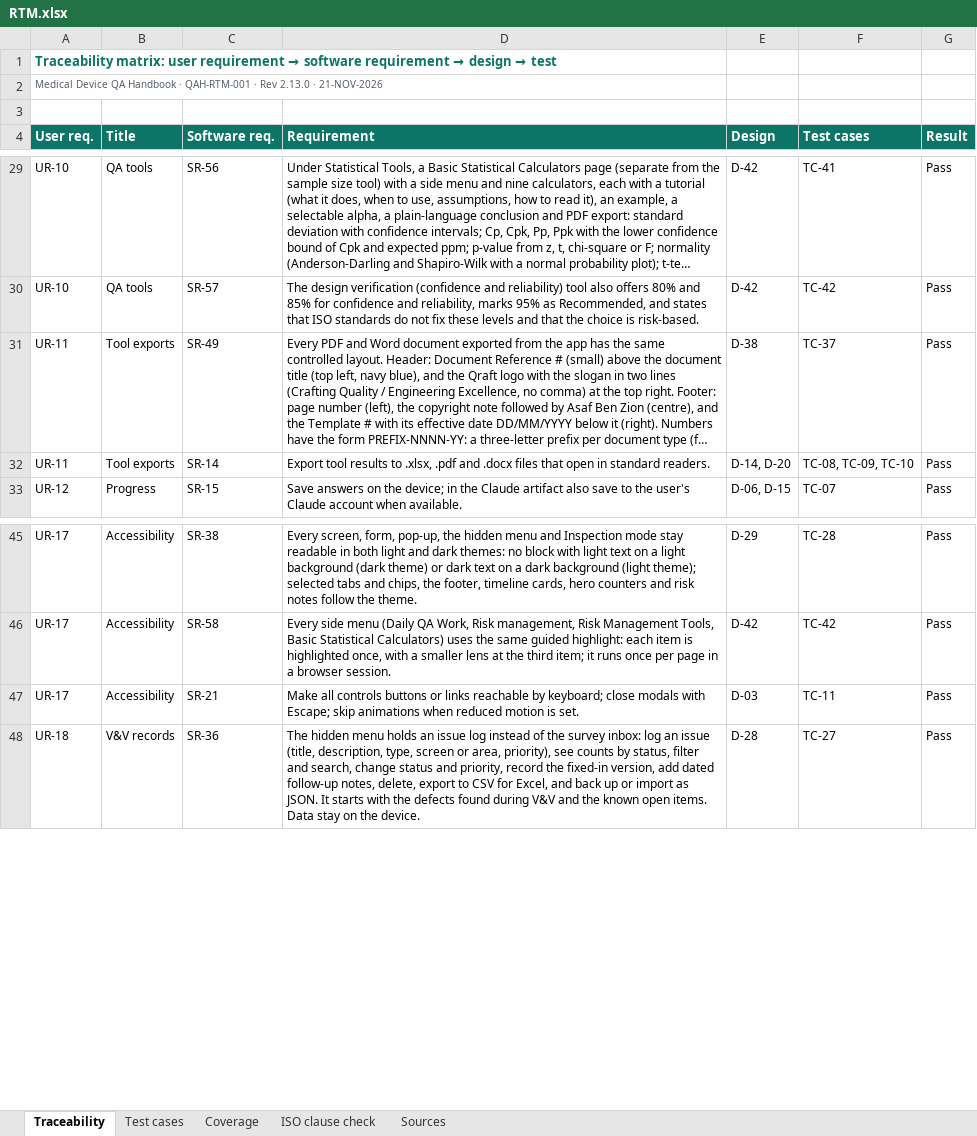
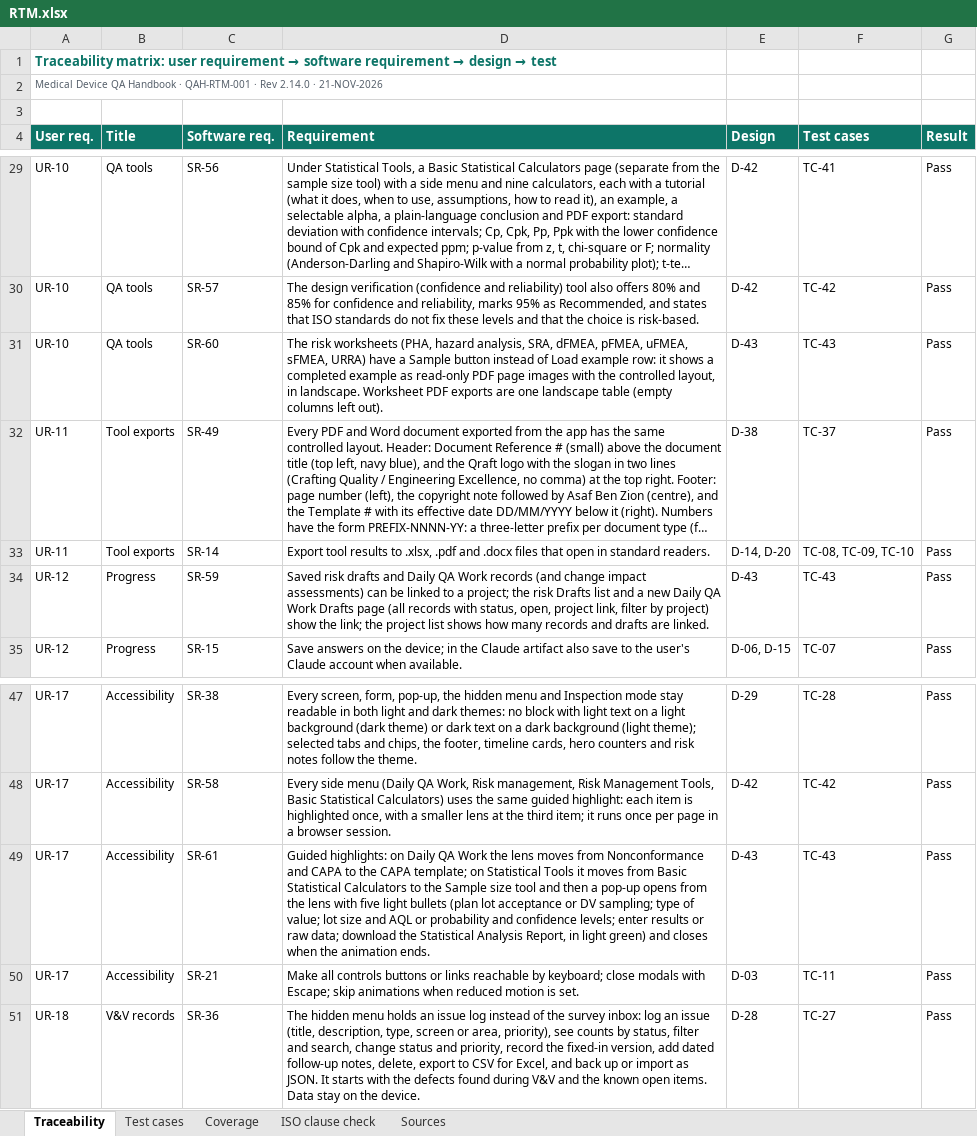
Before and after one commit to artisseri12asaf/qms-refresher, an Excel workbook: vv/RTM.xlsx, sheet Traceability, drawn as a sheet; only a part is shown, gaps mark what is left out; long unchanged cells end in …; values as stored, in another font and other column widths than the file's, no borders; the diff names each change by its address in the sheet, - before the commit and + after, or states it on an @@ line.

```diff
--- a/vv/RTM.xlsx (sheet Traceability)
+++ b/vv/RTM.xlsx (sheet Traceability)
-A2 (User req.): …· Rev 2.13.0 · 21-NOV-2026
+A2 (User req.): …· Rev 2.14.0 · 21-NOV-2026
+row 31: UR-10 | QA tools | SR-60 | The risk worksheets (PHA, hazard analysis, SRA, dFMEA, pFMEA, uFMEA, sFMEA, URRA) have a Sample button instead of Load example row: it shows a completed example as read-only PDF page images with the controlled layout, in landscape. Worksheet PDF exports are one landscape table (empty columns left out). | D-43 | TC-43 | Pass
+row 34: UR-12 | Progress | SR-59 | Saved risk drafts and Daily QA Work records (and change impact assessments) can be linked to a project; the risk Drafts list and a new Daily QA Work Drafts page (all records with status, open, project link, filter by project) show the link; the project list shows how many records and drafts are linked. | D-43 | TC-43 | Pass
+row 49: UR-17 | Accessibility | SR-61 | Guided highlights: on Daily QA Work the lens moves from Nonconformance and CAPA to the CAPA template; on Statistical Tools it moves from Basic Statistical Calculators to the Sample size tool and then a pop-up opens from the lens with five light bullets (plan lot acceptance or DV sampling; type of value; lot size and AQL or probability and confidence levels; enter results or raw data; download the Statistical Analysis Report, in light green) and closes when the animation ends. | D-43 | TC-43 | Pass
```
Also changed, not shown: sheet Test cases, sheet Coverage, sheet Sources, sheet ISO clause check, 15 other files.
